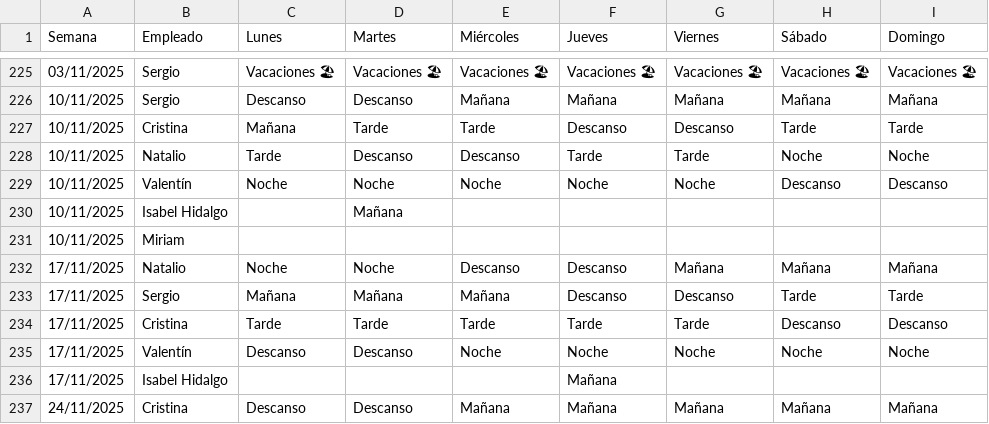
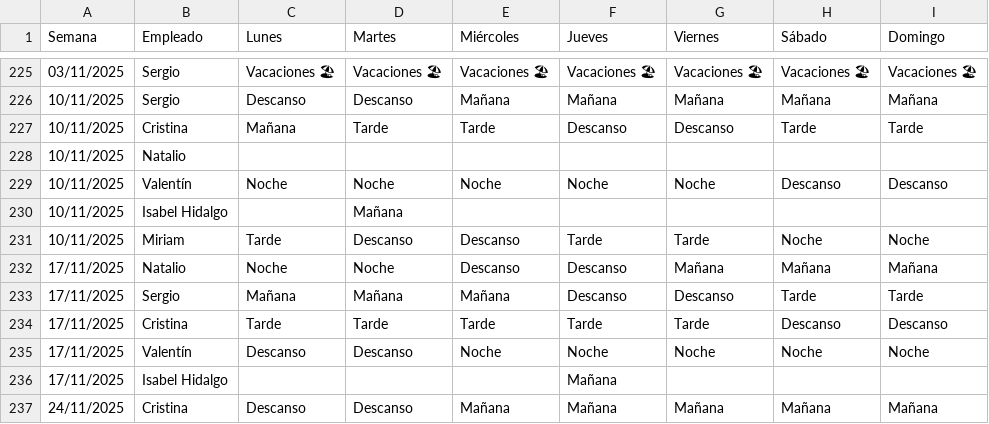
Before and after one commit to Nataliogc/turnosweb, a CSV file: Plantilla Cuadrante con Sustituciones v.6.0.xlsx - Cumbria Spa&Hotel.csv, drawn as a sheet; only a part is shown, gaps mark what is left out.

```diff
--- a/Plantilla Cuadrante con Sustituciones v.6.0.xlsx - Cumbria Spa&Hotel.csv
+++ b/Plantilla Cuadrante con Sustituciones v.6.0.xlsx - Cumbria Spa&Hotel.csv
@@ -227,6 +227,6 @@ Semana,Empleado,Lunes,Martes,Miércoles,Jueves,Viernes,Sábado,Domingo
 10/11/2025,Cristina,Mañana,Tarde,Tarde,Descanso,Descanso,Tarde,Tarde
-10/11/2025,Natalio,Tarde,Descanso,Descanso,Tarde,Tarde,Noche,Noche
+10/11/2025,Natalio,,,,,,,
 10/11/2025,Valentín ,Noche,Noche,Noche,Noche,Noche,Descanso,Descanso
 10/11/2025,Isabel Hidalgo,,Mañana,,,,,
-10/11/2025,Miriam,,,,,,,
+10/11/2025,Miriam,Tarde,Descanso,Descanso,Tarde,Tarde,Noche,Noche
 17/11/2025,Natalio,Noche,Noche,Descanso,Descanso,Mañana,Mañana,Mañana
```
Also changed, not shown: 2 other files.
